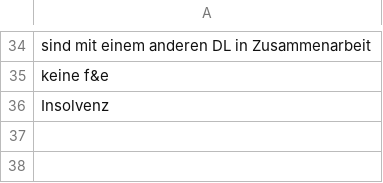
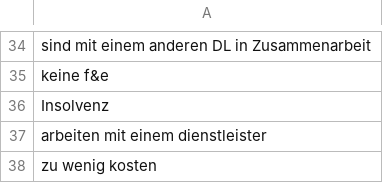
Before and after one commit to LordOfCastamere90/ClusterixWebscraper, a CSV file: root/nested/ForbiddenComments.csv, drawn as a sheet; only a part is shown, gaps mark what is left out.

Commit message:
forbiddenComments changed

```diff
--- a/root/nested/ForbiddenComments.csv
+++ b/root/nested/ForbiddenComments.csv
@@ -36 +36,3 @@ keine f&e,
 Insolvenz,
+arbeiten mit einem dienstleister,
+zu wenig kosten,
```
Also changed, not shown: 3 other files.
